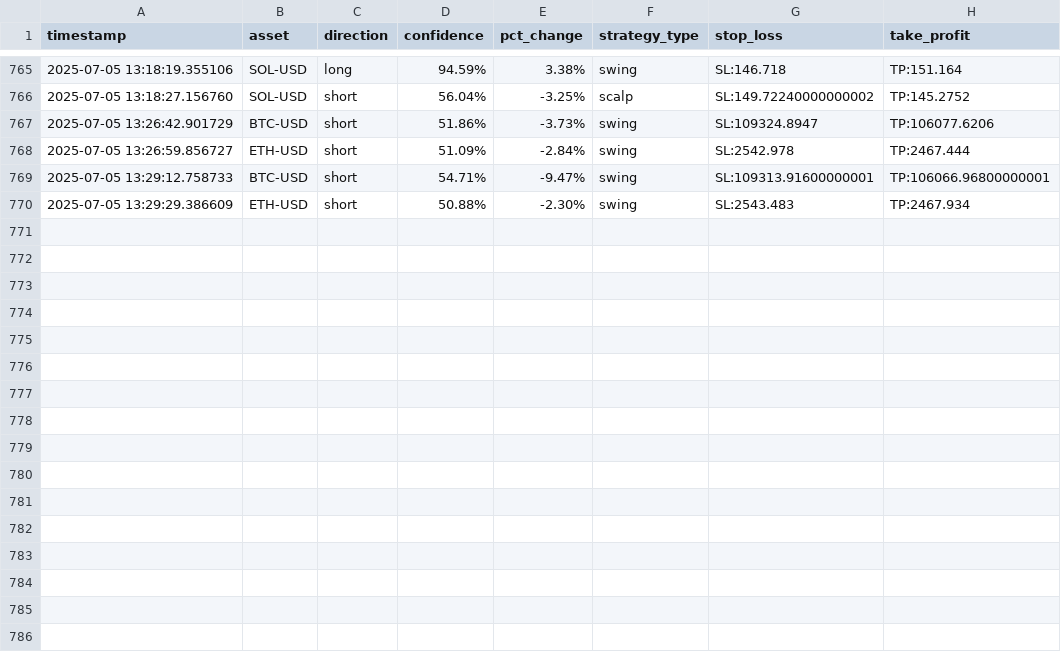
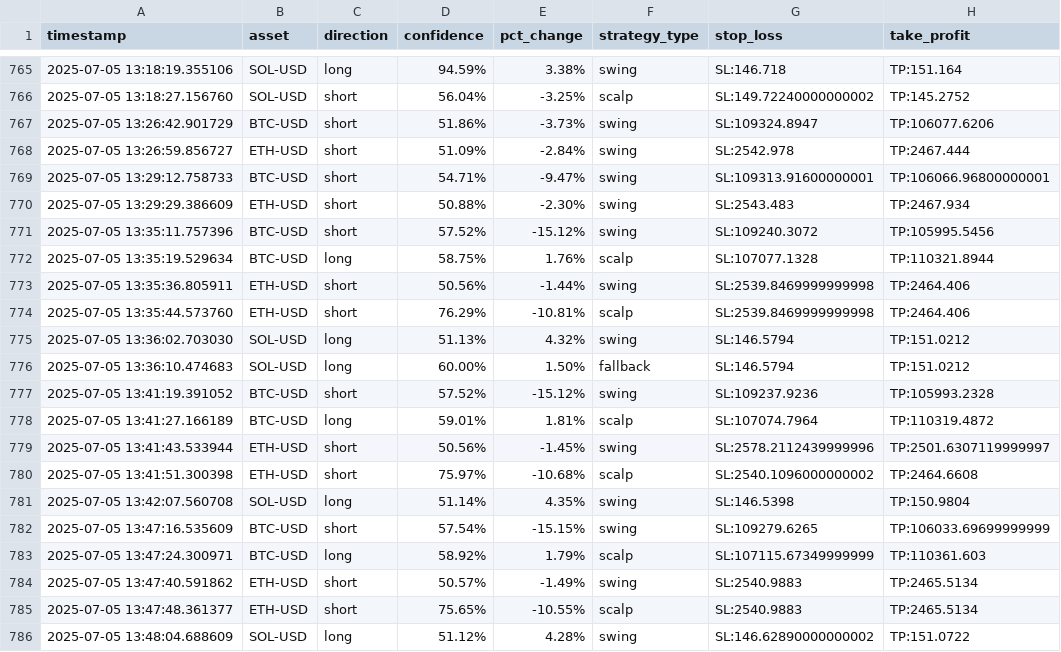
Before and after one commit to zargul123/zargul-trader-2.0, a CSV file: trading_journal.csv, drawn as a sheet; only a part is shown, gaps mark what is left out.

```diff
--- a/trading_journal.csv
+++ b/trading_journal.csv
@@ -770 +770,17 @@ timestamp,asset,direction,confidence,pct_change,strategy_type,stop_loss,take_pro
 2025-07-05 13:29:29.386609,ETH-USD,short,50.88%,-2.30%,swing,SL:2543.483,TP:2467.934
+2025-07-05 13:35:11.757396,BTC-USD,short,57.52%,-15.12%,swing,SL:109240.3072,TP:105995.5456
+2025-07-05 13:35:19.529634,BTC-USD,long,58.75%,1.76%,scalp,SL:107077.1328,TP:110321.8944
+2025-07-05 13:35:36.805911,ETH-USD,short,50.56%,-1.44%,swing,SL:2539.8469999999998,TP:2464.406
+2025-07-05 13:35:44.573760,ETH-USD,short,76.29%,-10.81%,scalp,SL:2539.8469999999998,TP:2464.406
+2025-07-05 13:36:02.703030,SOL-USD,long,51.13%,4.32%,swing,SL:146.5794,TP:151.0212
+2025-07-05 13:36:10.474683,SOL-USD,long,60.00%,1.50%,fallback,SL:146.5794,TP:151.0212
+2025-07-05 13:41:19.391052,BTC-USD,short,57.52%,-15.12%,swing,SL:109237.9236,TP:105993.2328
+2025-07-05 13:41:27.166189,BTC-USD,long,59.01%,1.81%,scalp,SL:107074.7964,TP:110319.4872
+2025-07-05 13:41:43.533944,ETH-USD,short,50.56%,-1.45%,swing,SL:2578.2112439999996,TP:2501.6307119999997
+2025-07-05 13:41:51.300398,ETH-USD,short,75.97%,-10.68%,scalp,SL:2540.1096000000002,TP:2464.6608
+2025-07-05 13:42:07.560708,SOL-USD,long,51.14%,4.35%,swing,SL:146.5398,TP:150.9804
+2025-07-05 13:47:16.535609,BTC-USD,short,57.54%,-15.15%,swing,SL:109279.6265,TP:106033.69699999999
+2025-07-05 13:47:24.300971,BTC-USD,long,58.92%,1.79%,scalp,SL:107115.67349999999,TP:110361.603
+2025-07-05 13:47:40.591862,ETH-USD,short,50.57%,-1.49%,swing,SL:2540.9883,TP:2465.5134
+2025-07-05 13:47:48.361377,ETH-USD,short,75.65%,-10.55%,scalp,SL:2540.9883,TP:2465.5134
+2025-07-05 13:48:04.688609,SOL-USD,long,51.12%,4.28%,swing,SL:146.62890000000002,TP:151.0722
```
Also changed, not shown: 6 other files.
